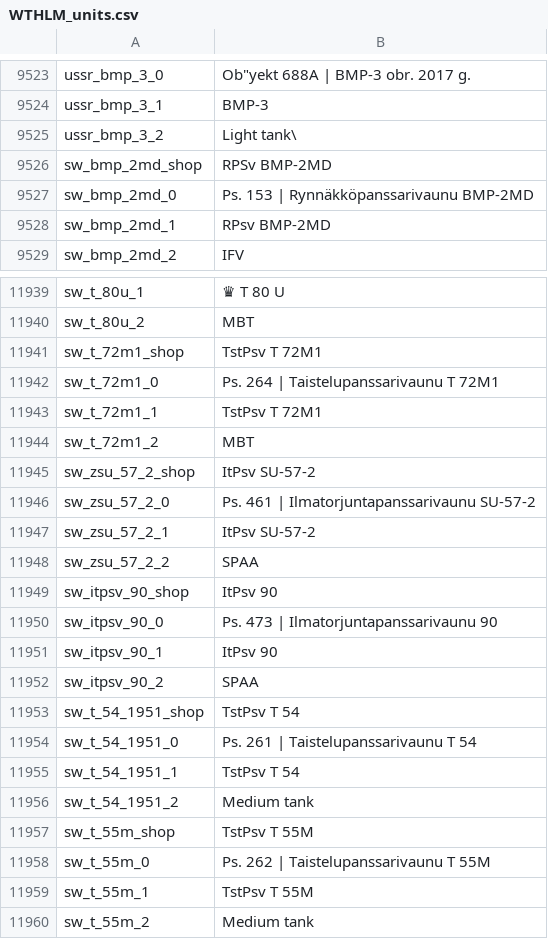
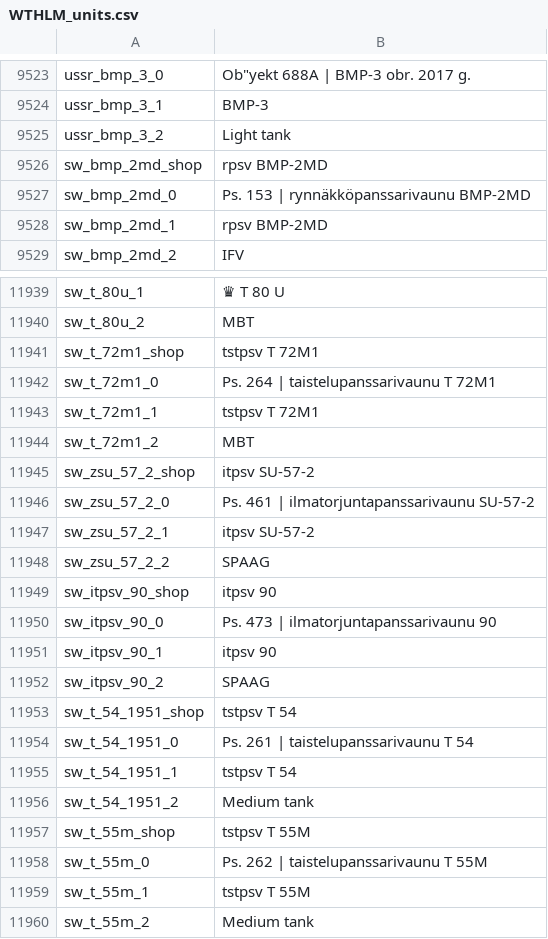
Before and after one commit to Addysaurus/lang_modding, a CSV file: WTHLM_units.csv, drawn as a sheet; only a part is shown, gaps mark what is left out; the diff covers the shown part only.

```diff
--- a/WTHLM_units.csv
+++ b/WTHLM_units.csv
@@ -9524,6 +9524,6 @@ ussr_bmp_3_0;"Ob""yekt 688A | BMP-3 obr. 2017 g."
 ussr_bmp_3_1;BMP-3
-ussr_bmp_3_2;Light tank\
-sw_bmp_2md_shop;RPSv BMP-2MD
-sw_bmp_2md_0;Ps. 153 | Rynnäkköpanssarivaunu BMP-2MD
-sw_bmp_2md_1;RPsv BMP-2MD
+ussr_bmp_3_2;Light tank
+sw_bmp_2md_shop;rpsv BMP-2MD
+sw_bmp_2md_0;Ps. 153 | rynnäkköpanssarivaunu BMP-2MD
+sw_bmp_2md_1;rpsv BMP-2MD
 sw_bmp_2md_2;IFV
@@ -11940,21 +11940,21 @@ sw_t_80u_1;♛ T 80 U
 sw_t_80u_2;MBT
-sw_t_72m1_shop;TstPsv T 72M1
-sw_t_72m1_0;Ps. 264 | Taistelupanssarivaunu T 72M1
-sw_t_72m1_1;TstPsv T 72M1
+sw_t_72m1_shop;tstpsv T 72M1
+sw_t_72m1_0;Ps. 264 | taistelupanssarivaunu T 72M1
+sw_t_72m1_1;tstpsv T 72M1
 sw_t_72m1_2;MBT
-sw_zsu_57_2_shop;ItPsv SU-57-2
-sw_zsu_57_2_0;Ps. 461 | Ilmatorjuntapanssarivaunu SU-57-2
-sw_zsu_57_2_1;ItPsv SU-57-2
-sw_zsu_57_2_2;SPAA
-sw_itpsv_90_shop;ItPsv 90
-sw_itpsv_90_0;Ps. 473 | Ilmatorjuntapanssarivaunu 90
-sw_itpsv_90_1;ItPsv 90
-sw_itpsv_90_2;SPAA
-sw_t_54_1951_shop;TstPsv T 54
-sw_t_54_1951_0;Ps. 261 | Taistelupanssarivaunu T 54
-sw_t_54_1951_1;TstPsv T 54
+sw_zsu_57_2_shop;itpsv SU-57-2
+sw_zsu_57_2_0;Ps. 461 | ilmatorjuntapanssarivaunu SU-57-2
+sw_zsu_57_2_1;itpsv SU-57-2
+sw_zsu_57_2_2;SPAAG
+sw_itpsv_90_shop;itpsv 90
+sw_itpsv_90_0;Ps. 473 | ilmatorjuntapanssarivaunu 90
+sw_itpsv_90_1;itpsv 90
+sw_itpsv_90_2;SPAAG
+sw_t_54_1951_shop;tstpsv T 54
+sw_t_54_1951_0;Ps. 261 | taistelupanssarivaunu T 54
+sw_t_54_1951_1;tstpsv T 54
 sw_t_54_1951_2;Medium tank
-sw_t_55m_shop;TstPsv T 55M
-sw_t_55m_0;Ps. 262 | Taistelupanssarivaunu T 55M
-sw_t_55m_1;TstPsv T 55M
+sw_t_55m_shop;tstpsv T 55M
+sw_t_55m_0;Ps. 262 | taistelupanssarivaunu T 55M
+sw_t_55m_1;tstpsv T 55M
 sw_t_55m_2;Medium tank
```
Also changed, not shown: 42 edited cells elsewhere in this file, WTHLM_version.csv, 1 other file.
